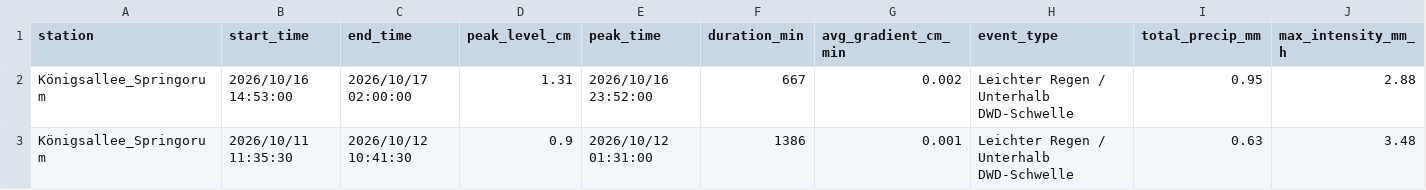
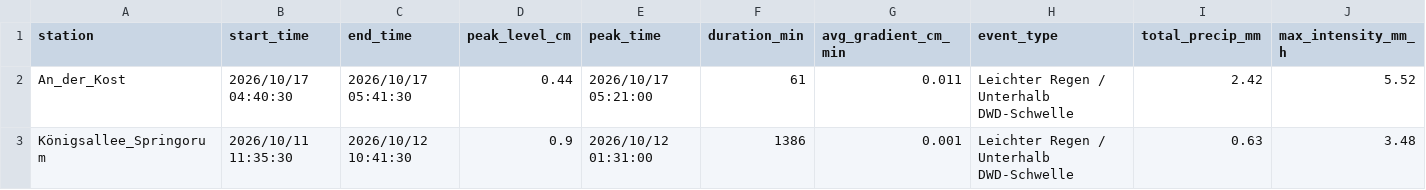
Before and after one commit to anihot/SCIU_THALESruhr, a CSV file: data/processed/detected_events.csv, drawn as a sheet; only a part is shown; removed rows and columns are numbered as before the commit, all else as after; rows hold the shown columns only; the diff names each change by its address in the sheet, - before the commit and + after, or states it on an @@ line.

```diff
--- a/data/processed/detected_events.csv
+++ b/data/processed/detected_events.csv
-row 2: Königsallee_Springorum | 2026/10/16 14:53:00 | 2026/10/17 02:00:00 | 1.31 | 2026/10/16 23:52:00 | 667 | 0.002 | Leichter Regen / Unterhalb DWD-Schwelle | 0.95 | 2.88
+row 2: An_der_Kost | 2026/10/17 04:40:30 | 2026/10/17 05:41:30 | 0.44 | 2026/10/17 05:21:00 | 61 | 0.011 | Leichter Regen / Unterhalb DWD-Schwelle | 2.42 | 5.52
```
Also changed, not shown: data/metadata/historical_verified_events.csv, data/processed/events_by_station/An_der_Kost_events.csv, 45 other files.
